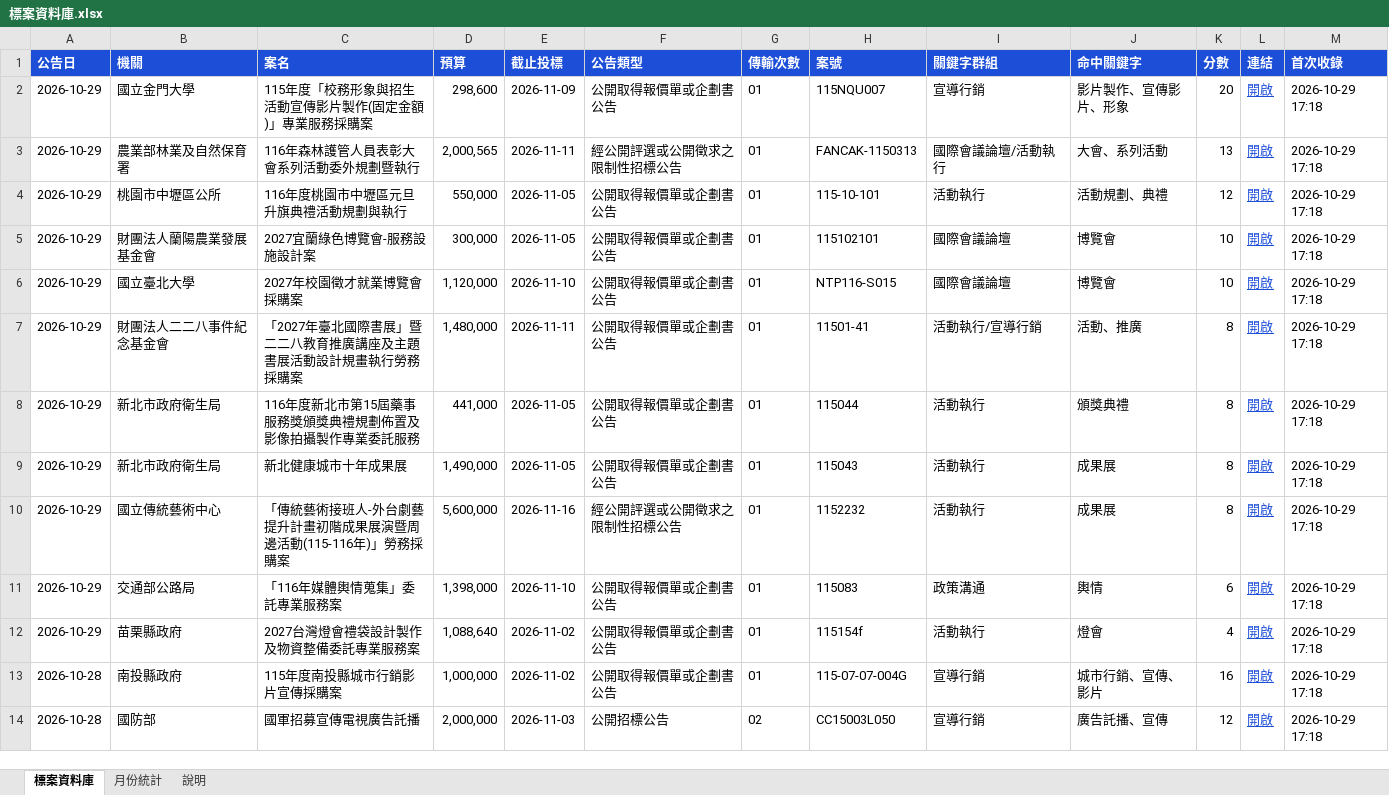
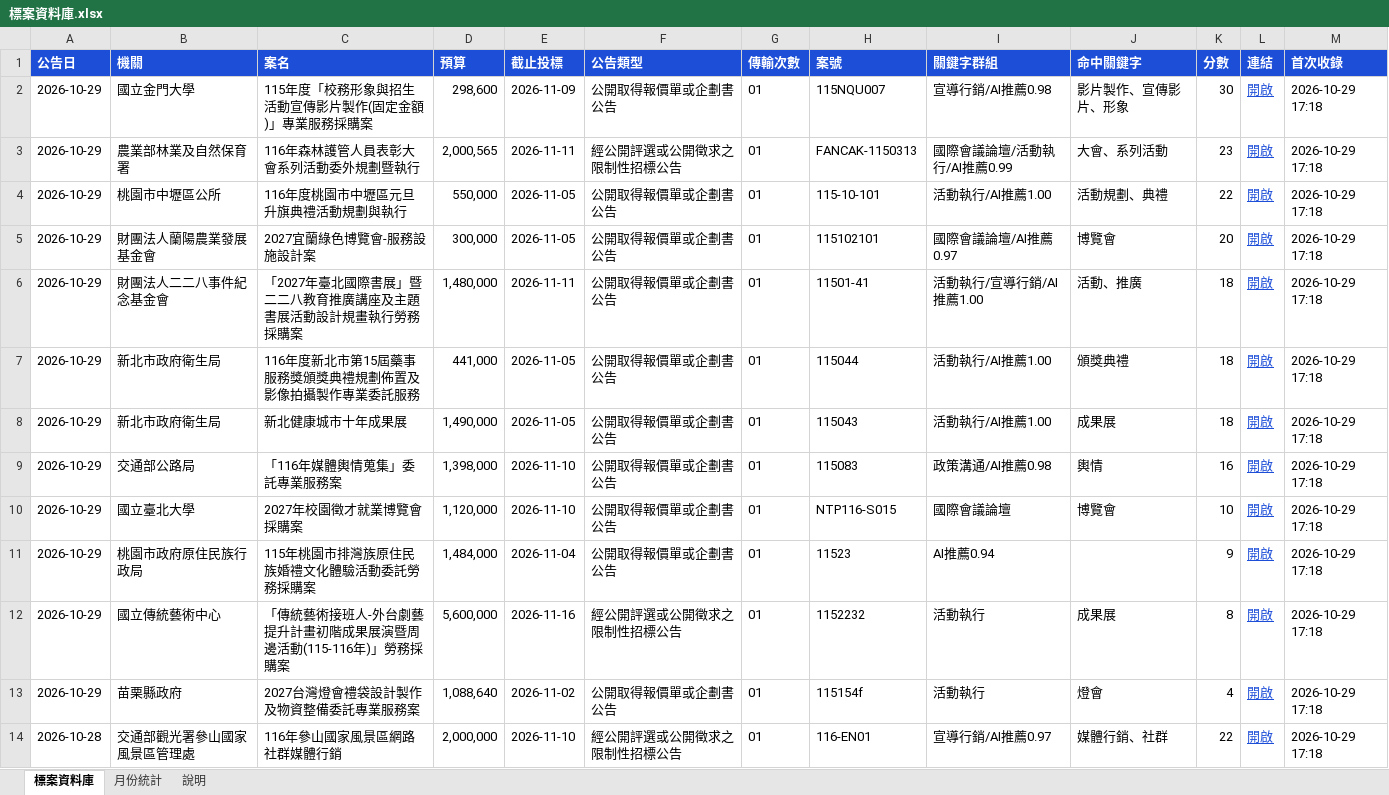
Before and after one commit to imprjoseph/tender-alert, an Excel workbook: data/標案資料庫.xlsx, sheet 標案資料庫, drawn as a sheet; only a part is shown; the shorter side is filled out with more unchanged rows; values as stored, in another font and other column widths than the file's, no borders; removed rows and columns are numbered as before the commit, all else as after; the diff covers the shown part only; the diff names each change by its address in the sheet, - before the commit and + after, or states it on an @@ line.

```diff
--- a/data/標案資料庫.xlsx (sheet 標案資料庫)
+++ b/data/標案資料庫.xlsx (sheet 標案資料庫)
-I2 (關鍵字群組): 宣導行銷
+I2 (關鍵字群組): 宣導行銷/AI推薦0.98
-K2 (分數): 20
+K2 (分數): 30
-I3 (關鍵字群組): 國際會議論壇/活動執行
+I3 (關鍵字群組): 國際會議論壇/活動執行/AI推薦0.99
-K3 (分數): 13
+K3 (分數): 23
-I4 (關鍵字群組): 活動執行
+I4 (關鍵字群組): 活動執行/AI推薦1.00
-K4 (分數): 12
+K4 (分數): 22
-I5 (關鍵字群組): 國際會議論壇
+I5 (關鍵字群組): 國際會議論壇/AI推薦0.97
-K5 (分數): 10
+K5 (分數): 20
+row 6: 2026-10-29 | 財團法人二二八事件紀念基金會 | 「2027年臺北國際書展」暨二二八教育推廣講座及主題書展活動設計規畫執行勞務採購案 | 1,480,000 | 2026-11-11 | 公開取得報價單或企劃書公告 | 01 | 11501-41 | 活動執行/宣導行銷/AI推薦1.00 | 活動、推廣 | 18 | 開啟 | 2026-10-29 17:18
+row 7: 2026-10-29 | 新北市政府衛生局 | 116年度新北市第15屆藥事服務獎頒獎典禮規劃佈置及影像拍攝製作專業委託服務 | 441,000 | 2026-11-05 | 公開取得報價單或企劃書公告 | 01 | 115044 | 活動執行/AI推薦1.00 | 頒獎典禮 | 18 | 開啟 | 2026-10-29 17:18
+row 8: 2026-10-29 | 新北市政府衛生局 | 新北健康城市十年成果展 | 1,490,000 | 2026-11-05 | 公開取得報價單或企劃書公告 | 01 | 115043 | 活動執行/AI推薦1.00 | 成果展 | 18 | 開啟 | 2026-10-29 17:18
+row 9: 2026-10-29 | 交通部公路局 | 「116年媒體輿情蒐集」委託專業服務案 | 1,398,000 | 2026-11-10 | 公開取得報價單或企劃書公告 | 01 | 115083 | 政策溝通/AI推薦0.98 | 輿情 | 16 | 開啟 | 2026-10-29 17:18
-row 7: 2026-10-29 | 財團法人二二八事件紀念基金會 | 「2027年臺北國際書展」暨二二八教育推廣講座及主題書展活動設計規畫執行勞務採購案 | 1,480,000 | 2026-11-11 | 公開取得報價單或企劃書公告 | 01 | 11501-41 | 活動執行/宣導行銷 | 活動、推廣 | 8 | 開啟 | 2026-10-29 17:18
-row 8: 2026-10-29 | 新北市政府衛生局 | 116年度新北市第15屆藥事服務獎頒獎典禮規劃佈置及影像拍攝製作專業委託服務 | 441,000 | 2026-11-05 | 公開取得報價單或企劃書公告 | 01 | 115044 | 活動執行 | 頒獎典禮 | 8 | 開啟 | 2026-10-29 17:18
-row 9: 2026-10-29 | 新北市政府衛生局 | 新北健康城市十年成果展 | 1,490,000 | 2026-11-05 | 公開取得報價單或企劃書公告 | 01 | 115043 | 活動執行 | 成果展 | 8 | 開啟 | 2026-10-29 17:18
+row 11: 2026-10-29 | 桃園市政府原住民族行政局 | 115年桃園市排灣族原住民族婚禮文化體驗活動委託勞務採購案 | 1,484,000 | 2026-11-04 | 公開取得報價單或企劃書公告 | 01 | 11523 | AI推薦0.94 |  | 9 | 開啟 | 2026-10-29 17:18
-row 11: 2026-10-29 | 交通部公路局 | 「116年媒體輿情蒐集」委託專業服務案 | 1,398,000 | 2026-11-10 | 公開取得報價單或企劃書公告 | 01 | 115083 | 政策溝通 | 輿情 | 6 | 開啟 | 2026-10-29 17:18
+row 14: 2026-10-28 | 交通部觀光署參山國家風景區管理處 | 116年參山國家風景區網路社群媒體行銷 | 2,000,000 | 2026-11-10 | 經公開評選或公開徵求之限制性招標公告 | 01 | 116-EN01 | 宣導行銷/AI推薦0.97 | 媒體行銷、社群 | 22 | 開啟 | 2026-10-29 17:18
```
Also changed, not shown: 65 added rows, 63 removed rows and 74 edited cells elsewhere in this sheet, sheet 月份統計, sheet 說明, 8 other files.
